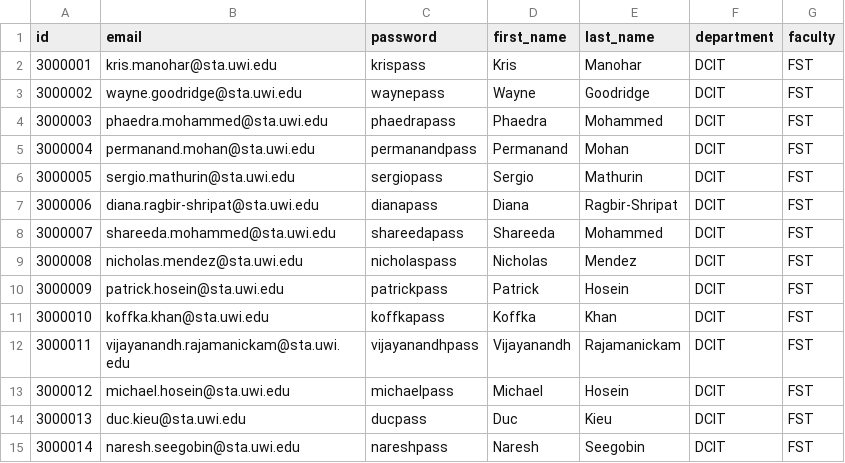
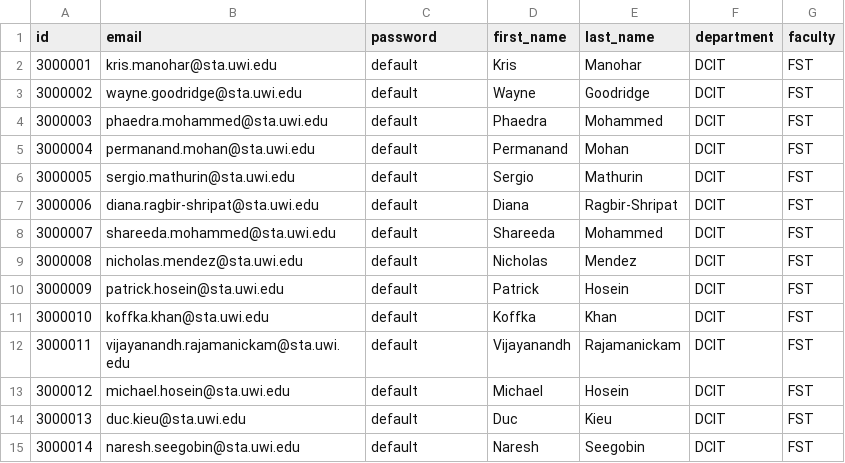
Before and after one commit to assessment-scheduler/assessment-scheduler, a CSV file: App/uploads/staff.csv, drawn as a sheet.

```diff
--- a/App/uploads/staff.csv
+++ b/App/uploads/staff.csv
@@ -1,15 +1,15 @@
 id,email,password,first_name,last_name,department,faculty
-3000001,kris.manohar@sta.uwi.edu,krispass,Kris,Manohar,DCIT,FST
-3000002,wayne.goodridge@sta.uwi.edu,waynepass,Wayne,Goodridge,DCIT,FST
-3000003,phaedra.mohammed@sta.uwi.edu,phaedrapass,Phaedra,Mohammed,DCIT,FST
-3000004,permanand.mohan@sta.uwi.edu,permanandpass,Permanand,Mohan,DCIT,FST
-3000005,sergio.mathurin@sta.uwi.edu,sergiopass,Sergio,Mathurin,DCIT,FST
-3000006,diana.ragbir-shripat@sta.uwi.edu,dianapass,Diana,Ragbir-Shripat,DCIT,FST
-3000007,shareeda.mohammed@sta.uwi.edu,shareedapass,Shareeda,Mohammed,DCIT,FST
-3000008,nicholas.mendez@sta.uwi.edu,nicholaspass,Nicholas,Mendez,DCIT,FST
-3000009,patrick.hosein@sta.uwi.edu,patrickpass,Patrick,Hosein,DCIT,FST
-3000010,koffka.khan@sta.uwi.edu,koffkapass,Koffka,Khan,DCIT,FST
-3000011,vijayanandh.rajamanickam@sta.uwi.edu,vijayanandhpass,Vijayanandh,Rajamanickam,DCIT,FST
-3000012,michael.hosein@sta.uwi.edu,michaelpass,Michael,Hosein,DCIT,FST
-3000013,duc.kieu@sta.uwi.edu,ducpass,Duc,Kieu,DCIT,FST
-3000014,naresh.seegobin@sta.uwi.edu,nareshpass,Naresh,Seegobin,DCIT,FST
+3000001,kris.manohar@sta.uwi.edu,default,Kris,Manohar,DCIT,FST
+3000002,wayne.goodridge@sta.uwi.edu,default,Wayne,Goodridge,DCIT,FST
+3000003,phaedra.mohammed@sta.uwi.edu,default,Phaedra,Mohammed,DCIT,FST
+3000004,permanand.mohan@sta.uwi.edu,default,Permanand,Mohan,DCIT,FST
+3000005,sergio.mathurin@sta.uwi.edu,default,Sergio,Mathurin,DCIT,FST
+3000006,diana.ragbir-shripat@sta.uwi.edu,default,Diana,Ragbir-Shripat,DCIT,FST
+3000007,shareeda.mohammed@sta.uwi.edu,default,Shareeda,Mohammed,DCIT,FST
+3000008,nicholas.mendez@sta.uwi.edu,default,Nicholas,Mendez,DCIT,FST
+3000009,patrick.hosein@sta.uwi.edu,default,Patrick,Hosein,DCIT,FST
+3000010,koffka.khan@sta.uwi.edu,default,Koffka,Khan,DCIT,FST
+3000011,vijayanandh.rajamanickam@sta.uwi.edu,default,Vijayanandh,Rajamanickam,DCIT,FST
+3000012,michael.hosein@sta.uwi.edu,default,Michael,Hosein,DCIT,FST
+3000013,duc.kieu@sta.uwi.edu,default,Duc,Kieu,DCIT,FST
+3000014,naresh.seegobin@sta.uwi.edu,default,Naresh,Seegobin,DCIT,FST
```
Also changed, not shown: 3 other files.
